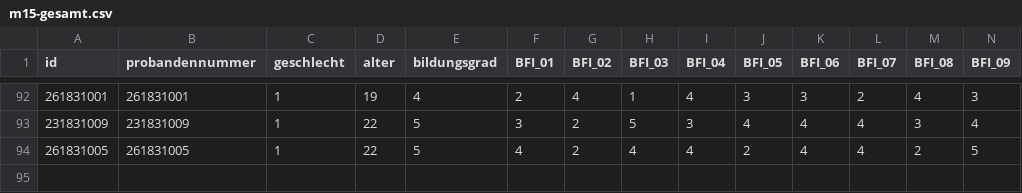
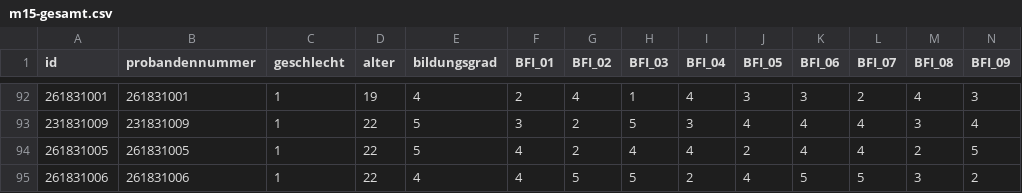
Before and after one commit to HannesDiemerling/QuantMaster, a CSV file: data/combined/m15-gesamt.csv, drawn as a sheet; only a part is shown, gaps mark what is left out; rows hold the shown columns only; the diff names each change by its address in the sheet, - before the commit and + after, or states it on an @@ line.

```diff
--- a/data/combined/m15-gesamt.csv
+++ b/data/combined/m15-gesamt.csv
+row 95: 261831006 | 261831006 | 1 | 22 | 4 | 4 | 5 | 5 | 2 | 4 | 5 | 5 | 3 | 2
```
Also changed, not shown: data/combined/meta-studien.csv, 1 other file.
